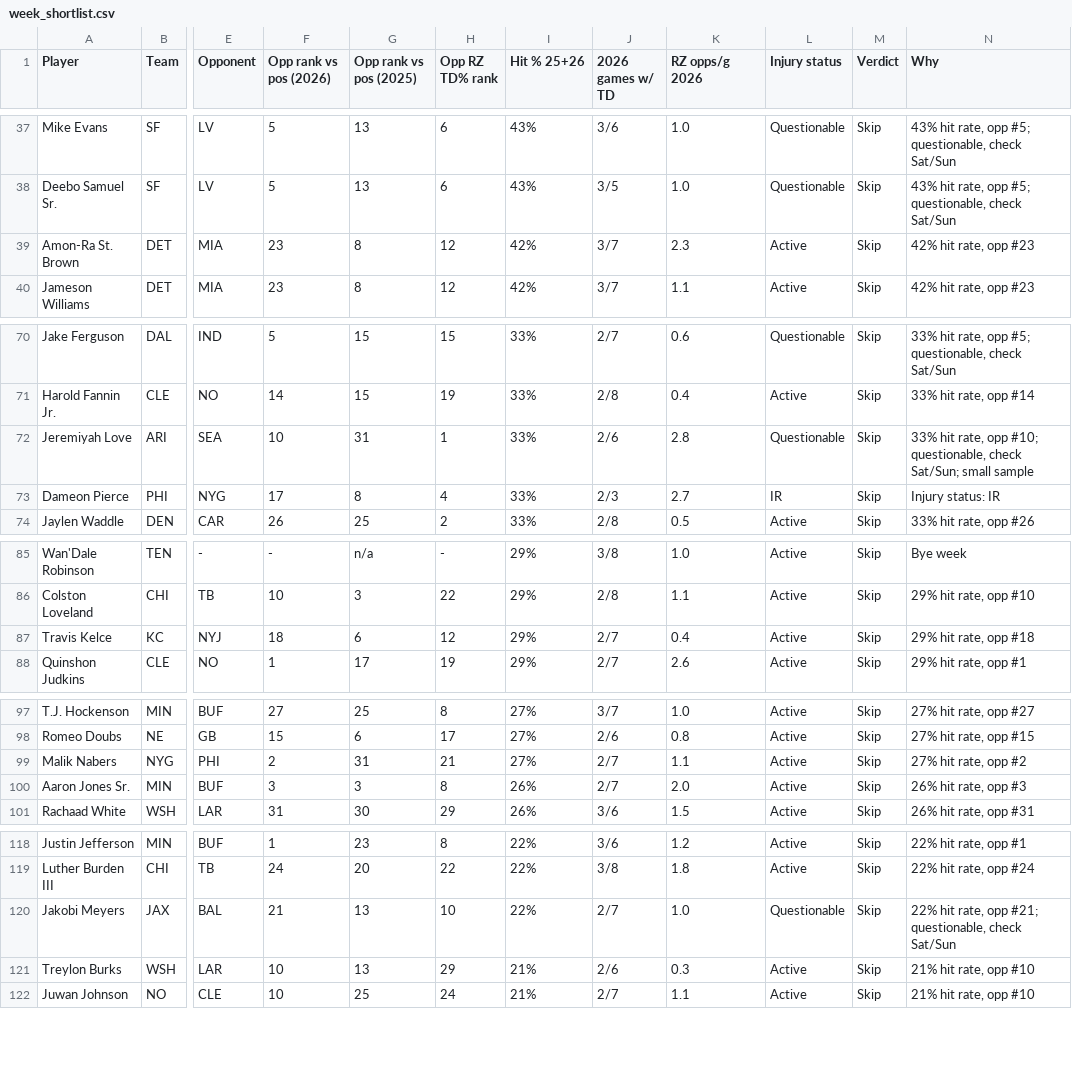
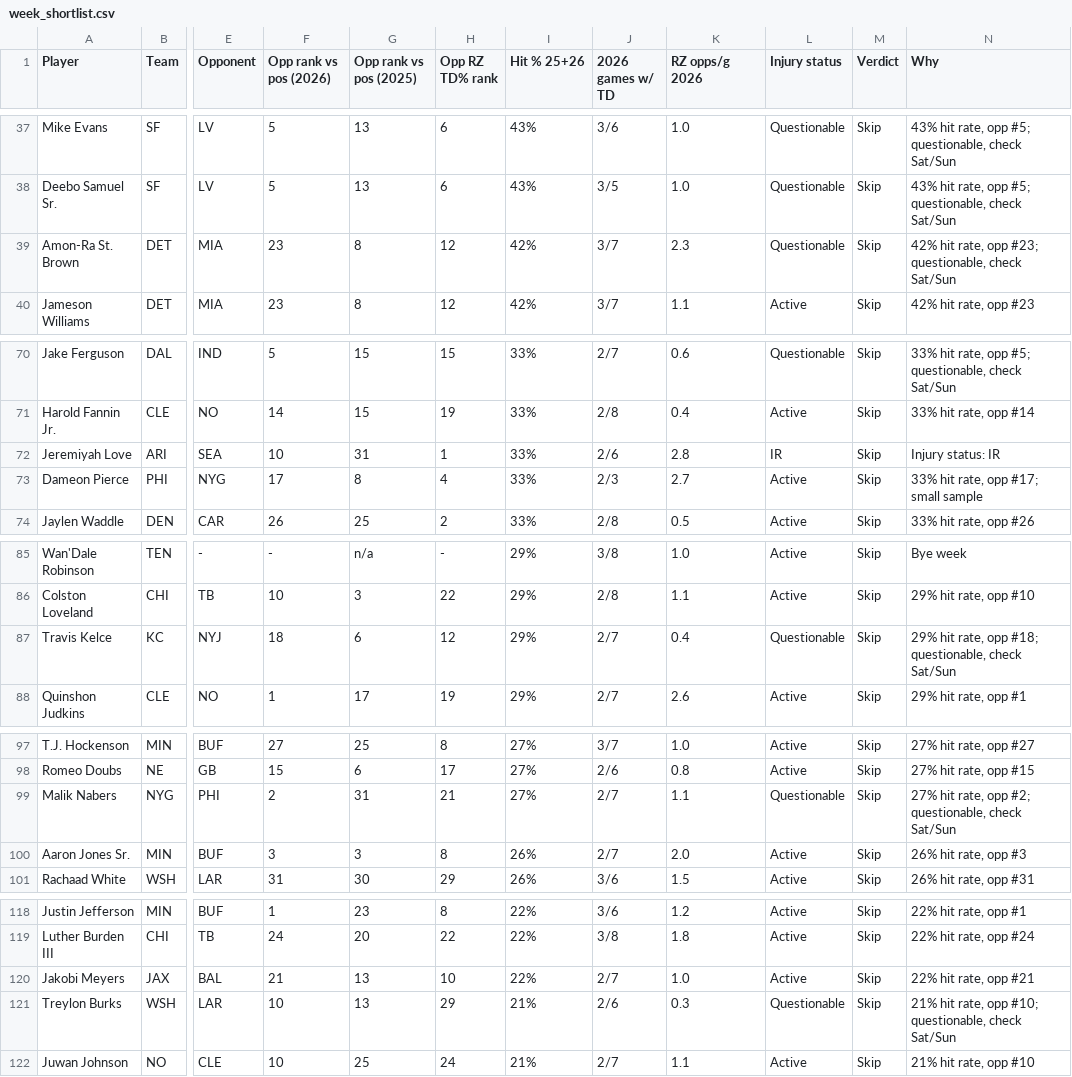
Before and after one commit to babybro652-cmd/Defined-Risk-Trading, a CSV file: analysis/nfl/out/week_shortlist.csv, drawn as a sheet; only a part is shown, gaps mark what is left out; the diff covers the shown part only; the diff names each change by its address in the sheet, - before the commit and + after, or states it on an @@ line.

```diff
--- a/analysis/nfl/out/week_shortlist.csv
+++ b/analysis/nfl/out/week_shortlist.csv
-L39 (Injury status): Active
+L39 (Injury status): Questionable
-N39 (Why): 42% hit rate, opp #23
+N39 (Why): 42% hit rate, opp #23; questionable, check Sat/Sun
-L72 (Injury status): Questionable
+L72 (Injury status): IR
-N72 (Why): 33% hit rate, opp #10; questionable, check Sat/Sun; small sample
+N72 (Why): Injury status: IR
-L73 (Injury status): IR
+L73 (Injury status): Active
-N73 (Why): Injury status: IR
+N73 (Why): 33% hit rate, opp #17; small sample
-L87 (Injury status): Active
+L87 (Injury status): Questionable
-N87 (Why): 29% hit rate, opp #18
+N87 (Why): 29% hit rate, opp #18; questionable, check Sat/Sun
-L99 (Injury status): Active
+L99 (Injury status): Questionable
-N99 (Why): 27% hit rate, opp #2
+N99 (Why): 27% hit rate, opp #2; questionable, check Sat/Sun
-L120 (Injury status): Questionable
+L120 (Injury status): Active
-N120 (Why): 22% hit rate, opp #21; questionable, check Sat/Sun
+N120 (Why): 22% hit rate, opp #21
-L121 (Injury status): Active
+L121 (Injury status): Questionable
-N121 (Why): 21% hit rate, opp #10
+N121 (Why): 21% hit rate, opp #10; questionable, check Sat/Sun
```
Also changed, not shown: 2 added rows, 2 removed rows and 12 edited cells elsewhere in this file, analysis/nfl/out/injuries.csv, analysis/nfl/out/notes.csv, 11 other files.
